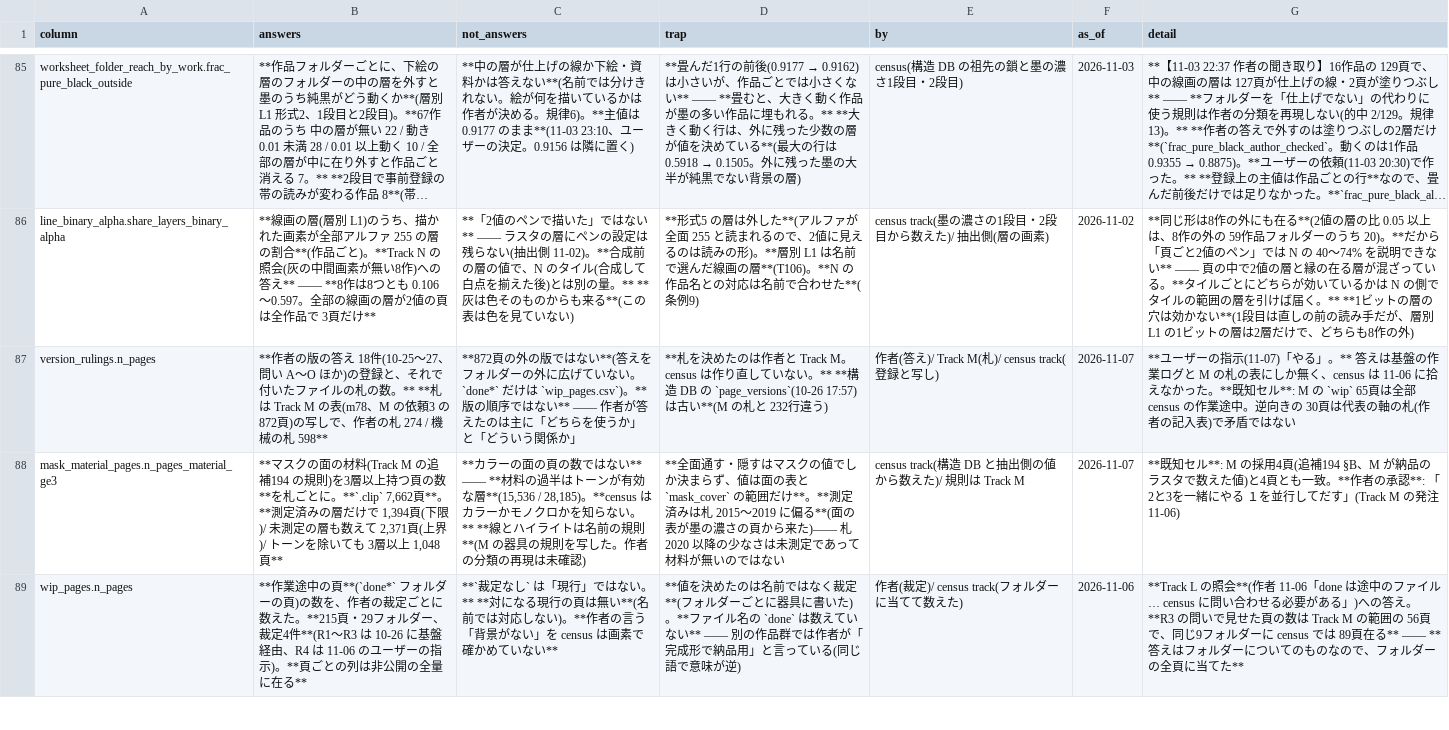
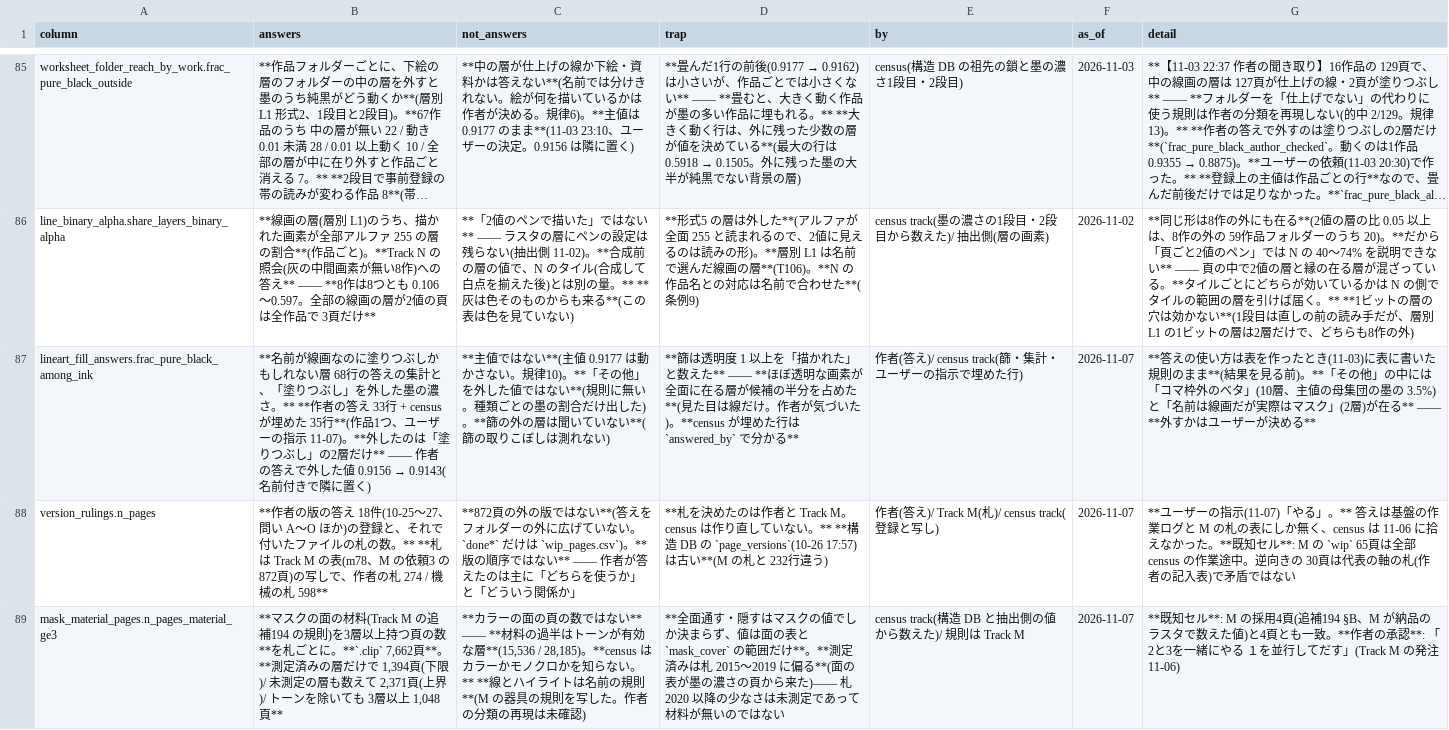
Before and after one commit to kuromook/gen_lineart, a CSV file: census/caveats.csv, drawn as a sheet; only a part is shown, gaps mark what is left out; the shorter side is filled out with more unchanged rows; long unchanged cells end in …; the diff names each change by its address in the sheet, - before the commit and + after, or states it on an @@ line.

```diff
--- a/census/caveats.csv
+++ b/census/caveats.csv
+row 87: lineart_fill_answers.frac_pure_black_among_ink | **名前が線画なのに塗りつぶしかもしれない層 68行の答えの集計と、「塗りつぶし」を外した墨の濃さ。** **作者の答え 33行 + census が埋めた 35行**(作品1つ、ユーザーの指示 11-07)。**外したのは「塗りつぶし」の2層だけ** —— 作者の答えで外した値 0.9156 → 0.9143(名前付きで隣に置く) | **主値ではない**(主値 0.9177 は動かさない。規律10)。**「その他」を外した値ではない**(規則に無い。種類ごとの墨の割合だけ出した)。**篩の外の層は聞いていない**(篩の取りこぼしは測れない) | **篩は透明度 1 以上を「描かれた」と数えた** —— **ほぼ透明な画素が全面に在る層が候補の半分を占めた**(見た目は線だけ。作者が気づいた)。**census が埋めた行は `answered_by` で分かる** | 作者(答え)/ census track(篩・集計・ユーザーの指示で埋めた行) | 2026-11-07 | **答えの使い方は表を作ったとき(11-03)に表に書いた規則のまま**(結果を見る前)。**「その他」の中には「コマ枠外のベタ」(10層、主値の母集団の墨の 3.5%)と「名前は線画だが実際はマスク」(2層)が在る** —— **外すかはユーザーが決める**
```
Also changed, not shown: census/provenance.csv, 8 other files.
